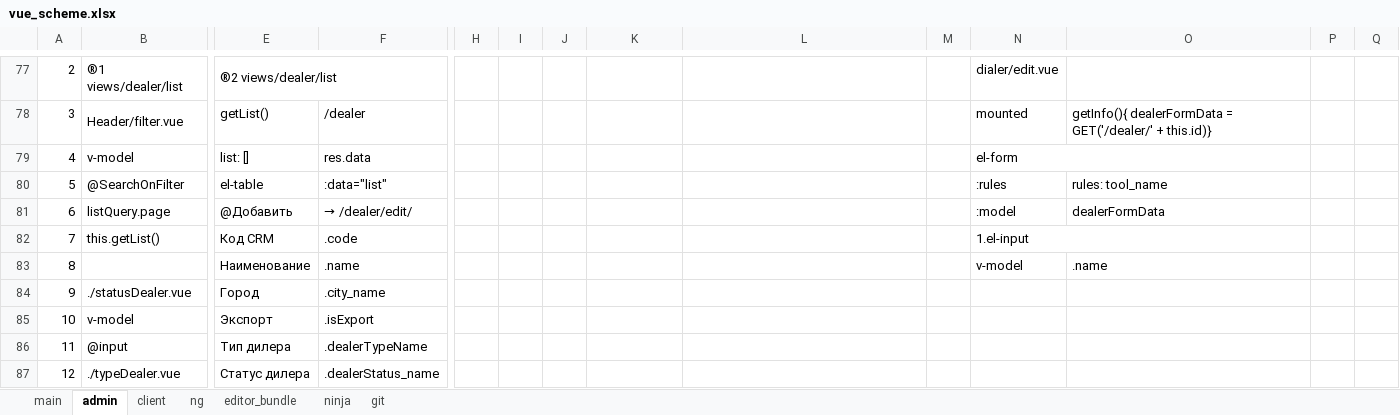
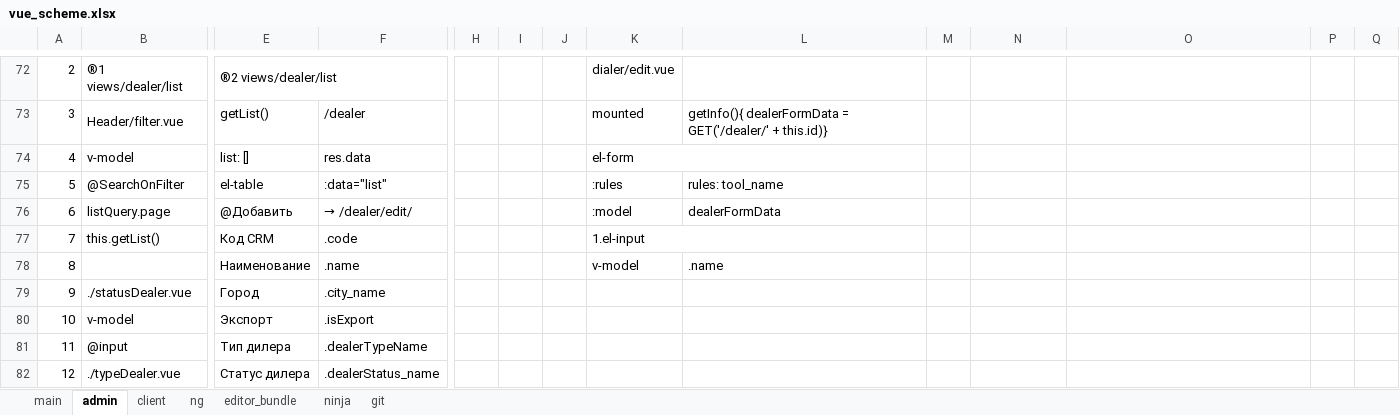
Before and after one commit to sowlru/vue-test, an Excel workbook: vue_scheme.xlsx, sheet admin, drawn as a sheet; only a part is shown, gaps mark what is left out; values as stored, in another font and other column widths than the file's, no cell formats; charts and pictures not drawn; removed rows and columns are numbered as before the commit, all else as after; rows hold the shown columns only; the diff covers the shown part only; the diff names each change by its address in the sheet, - before the commit and + after, or states it on an @@ line.

Commit message:
Save vue_scheme

```diff
--- a/vue_scheme.xlsx (sheet admin)
+++ b/vue_scheme.xlsx (sheet admin)
-K72: (empty)
+K72: dialer/edit.vue
-N72: dialer/edit.vue
+N72: (empty)
-K73: (empty)
+K73: mounted
-L73: (empty)
+L73: getInfo(){ dealerFormData = GET('/dealer/' + this.id)}
-N73: mounted
+N73: (empty)
-O73: getInfo(){ dealerFormData = GET('/dealer/' + this.id)}
+O73: (empty)
-K74: (empty)
+K74: el-form
+K74:L74 merged
-N74: el-form
+N74: (empty)
-N79:O79 merged
-K75: (empty)
+K75: :rules
-L75: (empty)
+L75: rules: tool_name
-N75: :rules
+N75: (empty)
-O75: rules: tool_name
+O75: (empty)
-K76: (empty)
+K76: :model
-L76: (empty)
+L76: dealerFormData
-N76: :model
+N76: (empty)
-O76: dealerFormData
+O76: (empty)
-K77: (empty)
+K77: 1.el-input
+K77:L77 merged
-N77: 1.el-input
+N77: (empty)
-N82:O82 merged
-row 83: 8 |  | Наименование | .name |  |  |  |  |  |  | v-model | .name
+row 78: 8 |  | Наименование | .name |  |  |  | v-model | .name
```
Also changed, not shown: 14 added rows, 19 removed rows, 38 edited cells, merged cells and row numbers in column A elsewhere in this sheet, sheet main, cell formats, charts or pictures.
